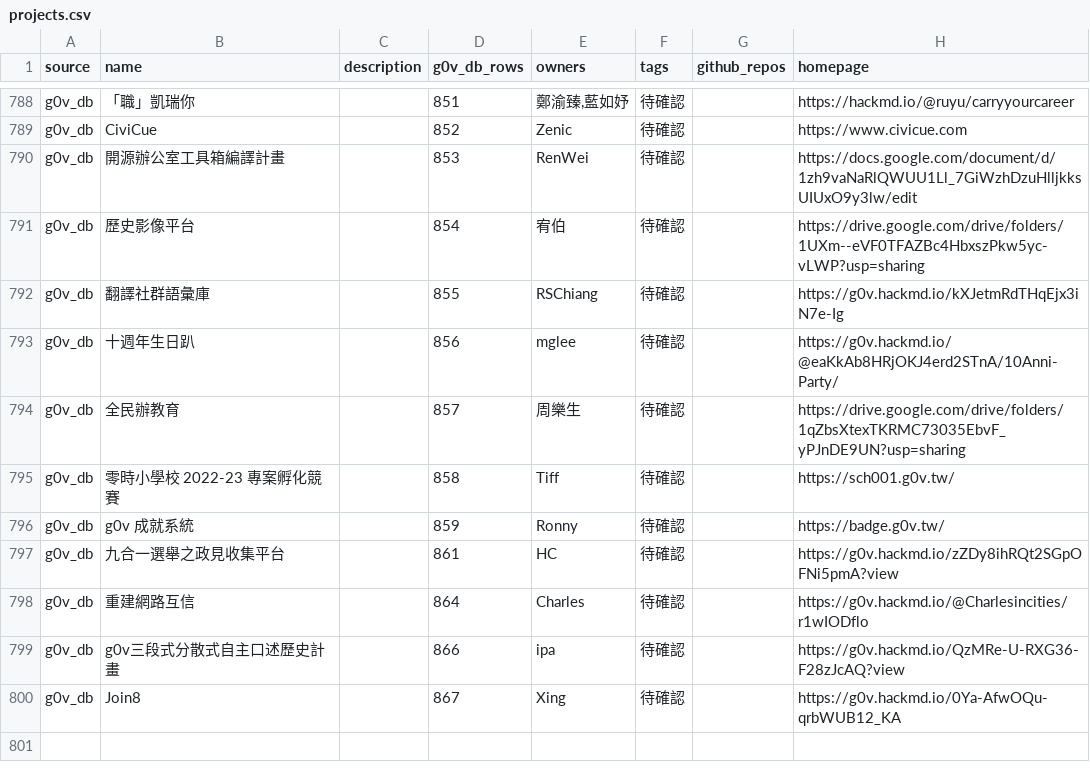
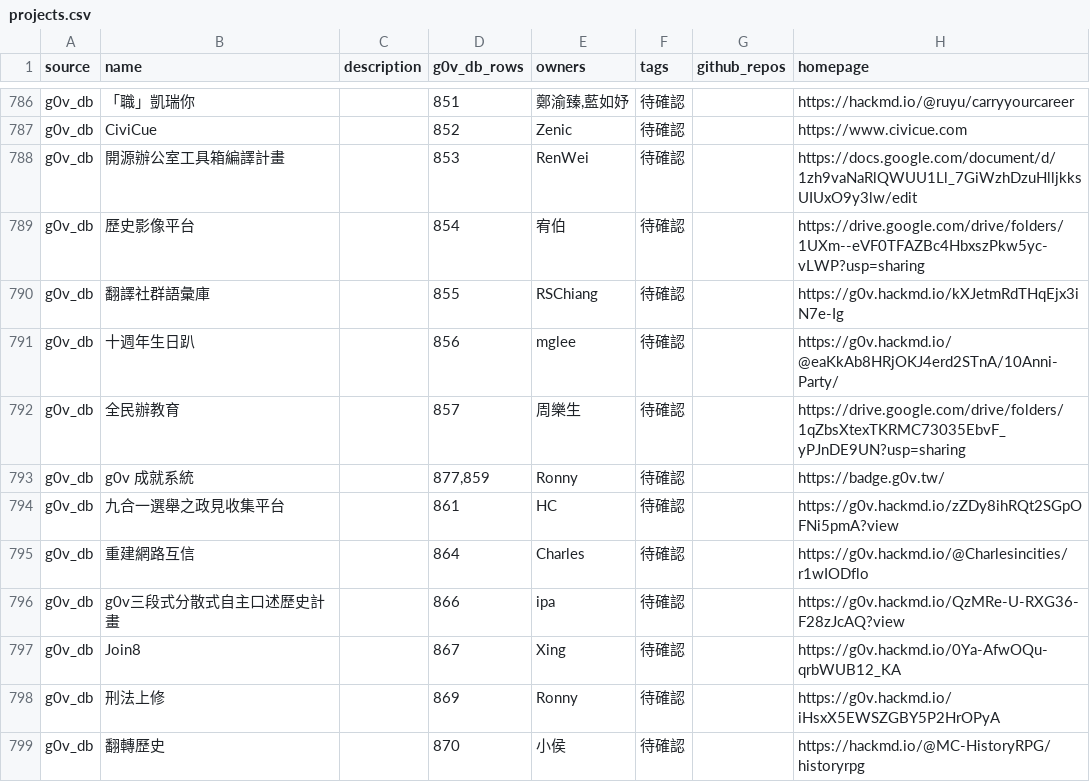
Before and after one commit to chunyenHuang/awesome-g0v-projects, a CSV file: data/projects.csv, drawn as a sheet; only a part is shown, gaps mark what is left out; the diff covers the shown part only.

```diff
--- a/data/projects.csv
+++ b/data/projects.csv
@@ -795,4 +793,3 @@ g0v_db,十週年生日趴,,856,"mglee",待確認,,https://g0v.hackmd.io/@eaKkAb8
 g0v_db,全民辦教育,,857,"周樂生",待確認,,https://drive.google.com/drive/folders/1qZbsXtexTKRMC73035EbvF_yPJnDE9UN?usp=sharing
-g0v_db,零時小學校 2022-23 專案孵化競賽,,858,"Tiff",待確認,,https://sch001.g0v.tw/
-g0v_db,g0v 成就系統,,859,"Ronny",待確認,,https://badge.g0v.tw/
+g0v_db,g0v 成就系統,,"877,859","Ronny",待確認,,https://badge.g0v.tw/
 g0v_db,九合一選舉之政見收集平台,,861,"HC",待確認,,https://g0v.hackmd.io/zZDy8ihRQt2SGpOFNi5pmA?view
@@ -801 +798,3 @@ g0v_db,g0v三段式分散式自主口述歷史計畫,,866,"ipa",待確認,,https
 g0v_db,Join8,,867,"Xing",待確認,,https://g0v.hackmd.io/0Ya-AfwOQu-qrbWUB12_KA
+g0v_db,刑法上修,,869,"Ronny",待確認,,https://g0v.hackmd.io/iHsxX5EWSZGBY5P2HrOPyA
+g0v_db,翻轉歷史,,870,"小侯",待確認,,https://hackmd.io/@MC-HistoryRPG/historyrpg
```
Also changed, not shown: 8 added rows, 3 removed rows and 7 edited cells elsewhere in this file, data/owners.csv.
